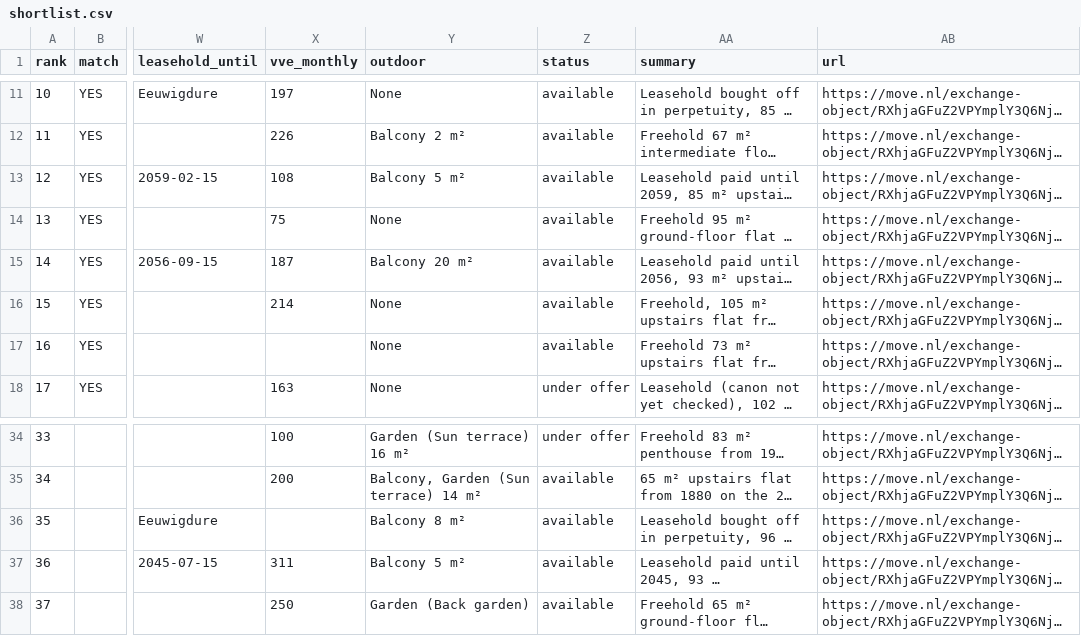
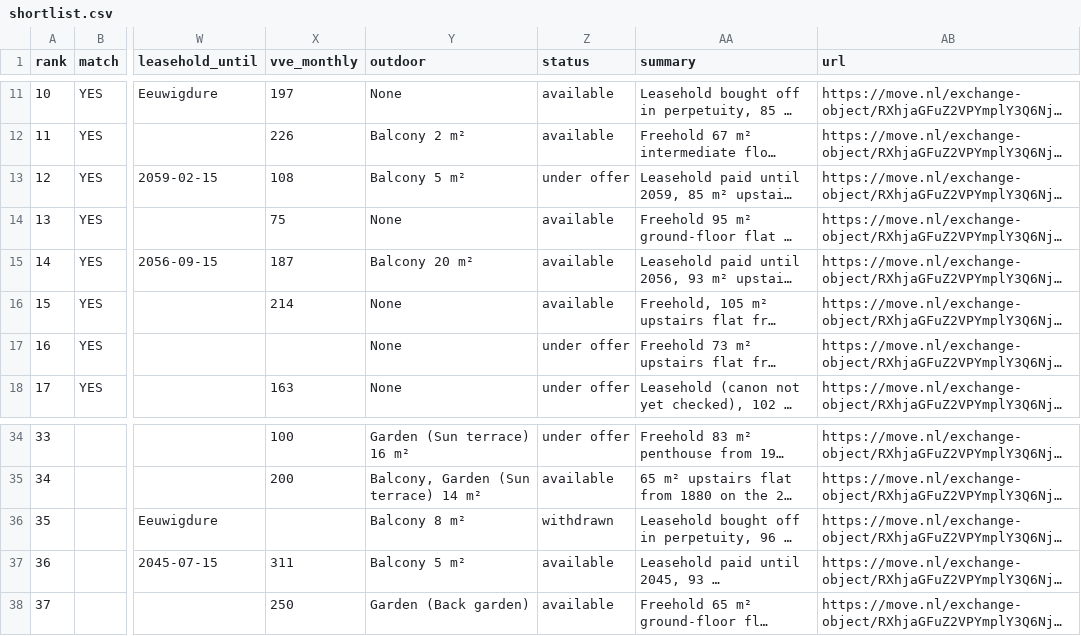
Before and after one commit to f54cg22yp7-maker/real_estate_amsterdam, a CSV file: docs/shortlist.csv, drawn as a sheet; only a part is shown, gaps mark what is left out; long unchanged cells end in …; the diff names each change by its address in the sheet, - before the commit and + after, or states it on an @@ line.

```diff
--- a/docs/shortlist.csv
+++ b/docs/shortlist.csv
-Z13 (status): available
+Z13 (status): under offer
-Z17 (status): available
+Z17 (status): under offer
-Z36 (status): available
+Z36 (status): withdrawn
```
